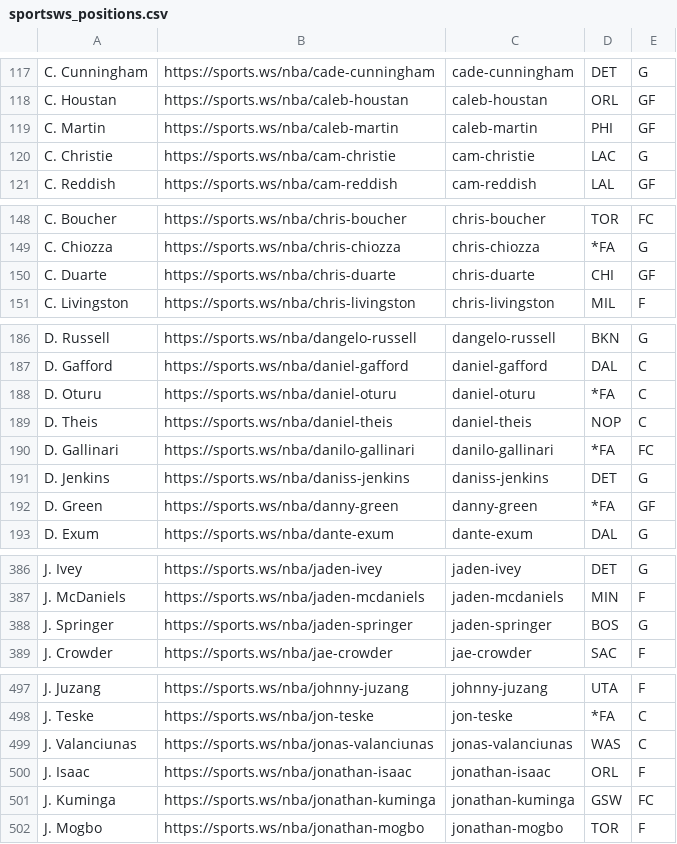
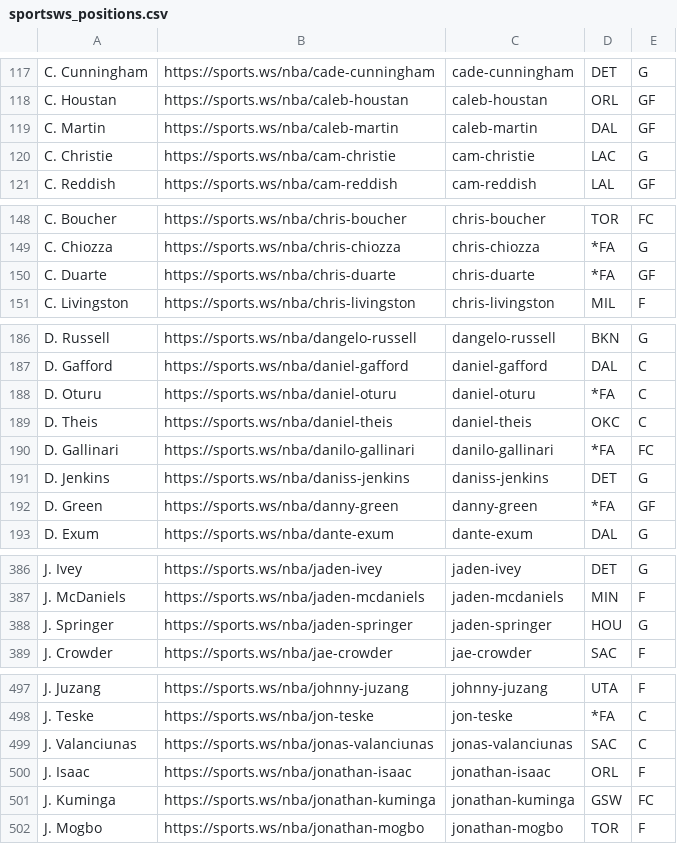
Before and after one commit to b-harr/dmcb, a CSV file: data/sportsws_positions.csv, drawn as a sheet; only a part is shown, gaps mark what is left out; the diff covers the shown part only.

Commit message:
Post-trade deadline team/position updates

```diff
--- a/data/sportsws_positions.csv
+++ b/data/sportsws_positions.csv
@@ -118,3 +118,3 @@ C. Cunningham,https://sports.ws/nba/cade-cunningham,cade-cunningham,DET,G
 C. Houstan,https://sports.ws/nba/caleb-houstan,caleb-houstan,ORL,GF
-C. Martin,https://sports.ws/nba/caleb-martin,caleb-martin,PHI,GF
+C. Martin,https://sports.ws/nba/caleb-martin,caleb-martin,DAL,GF
 C. Christie,https://sports.ws/nba/cam-christie,cam-christie,LAC,G
@@ -149,3 +149,3 @@ C. Boucher,https://sports.ws/nba/chris-boucher,chris-boucher,TOR,FC
 C. Chiozza,https://sports.ws/nba/chris-chiozza,chris-chiozza,*FA,G
-C. Duarte,https://sports.ws/nba/chris-duarte,chris-duarte,CHI,GF
+C. Duarte,https://sports.ws/nba/chris-duarte,chris-duarte,*FA,GF
 C. Livingston,https://sports.ws/nba/chris-livingston,chris-livingston,MIL,F
@@ -188,3 +188,3 @@ D. Gafford,https://sports.ws/nba/daniel-gafford,daniel-gafford,DAL,C
 D. Oturu,https://sports.ws/nba/daniel-oturu,daniel-oturu,*FA,C
-D. Theis,https://sports.ws/nba/daniel-theis,daniel-theis,NOP,C
+D. Theis,https://sports.ws/nba/daniel-theis,daniel-theis,OKC,C
 D. Gallinari,https://sports.ws/nba/danilo-gallinari,danilo-gallinari,*FA,FC
@@ -387,3 +387,3 @@ J. Ivey,https://sports.ws/nba/jaden-ivey,jaden-ivey,DET,G
 J. McDaniels,https://sports.ws/nba/jaden-mcdaniels,jaden-mcdaniels,MIN,F
-J. Springer,https://sports.ws/nba/jaden-springer,jaden-springer,BOS,G
+J. Springer,https://sports.ws/nba/jaden-springer,jaden-springer,HOU,G
 J. Crowder,https://sports.ws/nba/jae-crowder,jae-crowder,SAC,F
@@ -498,3 +498,3 @@ J. Juzang,https://sports.ws/nba/johnny-juzang,johnny-juzang,UTA,F
 J. Teske,https://sports.ws/nba/jon-teske,jon-teske,*FA,C
-J. Valanciunas,https://sports.ws/nba/jonas-valanciunas,jonas-valanciunas,WAS,C
+J. Valanciunas,https://sports.ws/nba/jonas-valanciunas,jonas-valanciunas,SAC,C
 J. Isaac,https://sports.ws/nba/jonathan-isaac,jonathan-isaac,ORL,F
```
Also changed, not shown: 3 edited cells elsewhere in this file.
